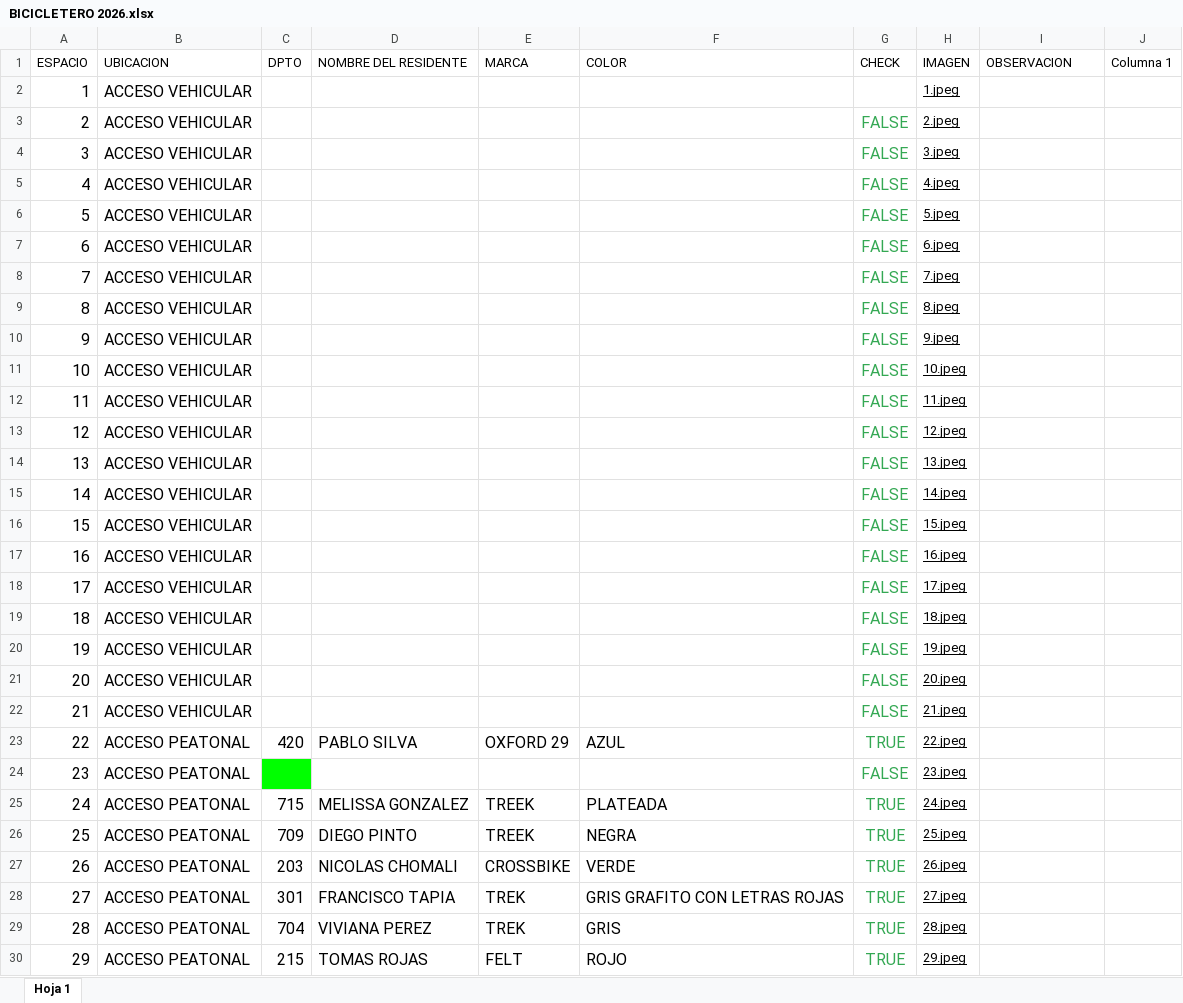
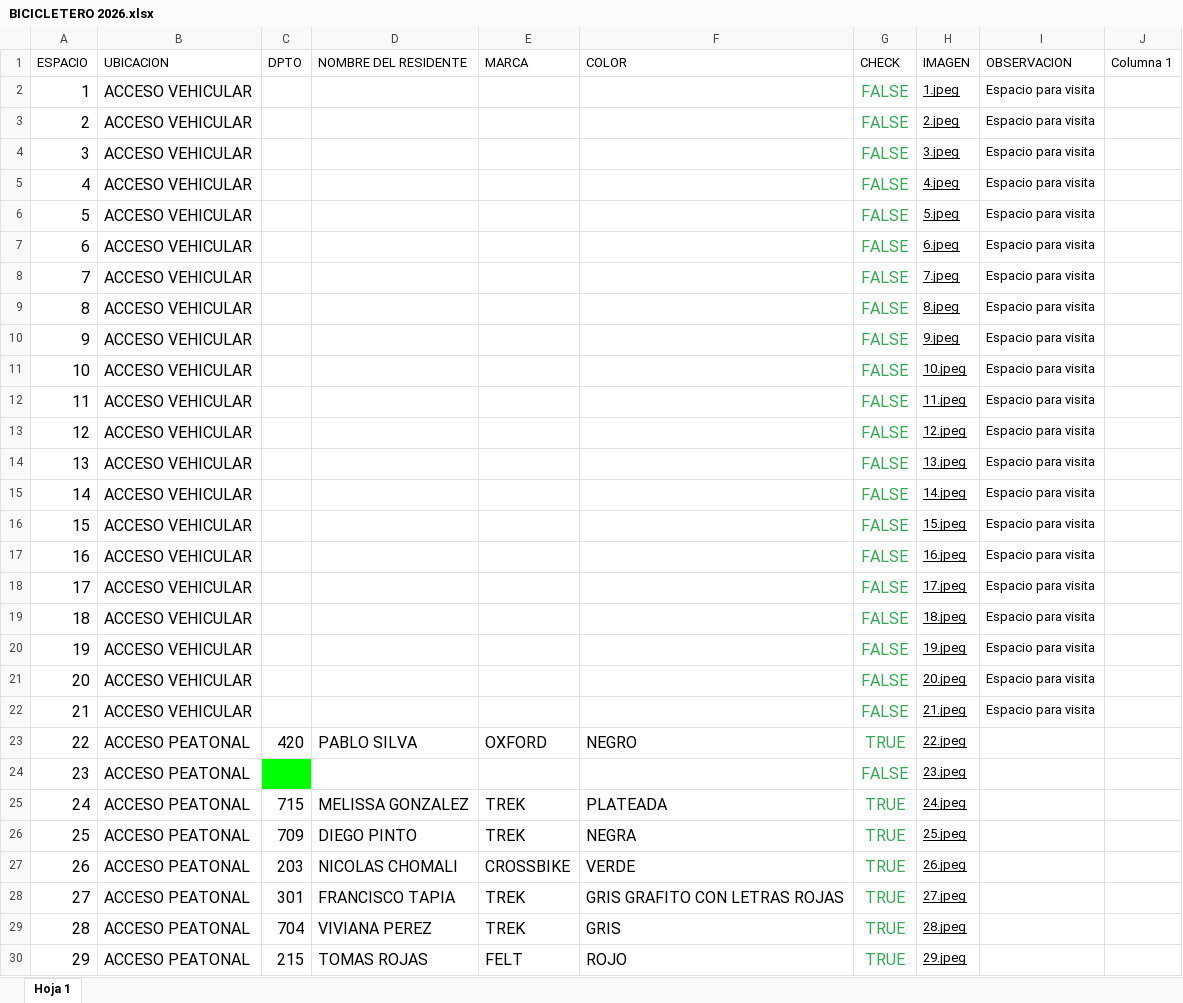
Before and after one commit to ConceptoStyle/bicicletero, an Excel workbook: BICICLETERO 2026.xlsx, sheet Hoja 1, drawn as a sheet; only a part is shown; values as stored, in another font and other column widths than the file's, no borders; table styles not drawn; the diff covers the shown part only; the diff names each change by its address in the sheet, - before the commit and + after, or states it on an @@ line.

```diff
--- a/BICICLETERO 2026.xlsx (sheet Hoja 1)
+++ b/BICICLETERO 2026.xlsx (sheet Hoja 1)
-G2 (CHECK): (empty)
+G2 (CHECK): FALSE
-I2:I22 (OBSERVACION): (empty)
+I2:I22 (OBSERVACION): Espacio para visita
-E23 (MARCA): OXFORD 29
+E23 (MARCA): OXFORD
-F23 (COLOR): AZUL
+F23 (COLOR): NEGRO
-E25:E26 (MARCA): TREEK
+E25:E26 (MARCA): TREK
```
Also changed, not shown: 8 edited cells elsewhere in this sheet, 17 other files.
